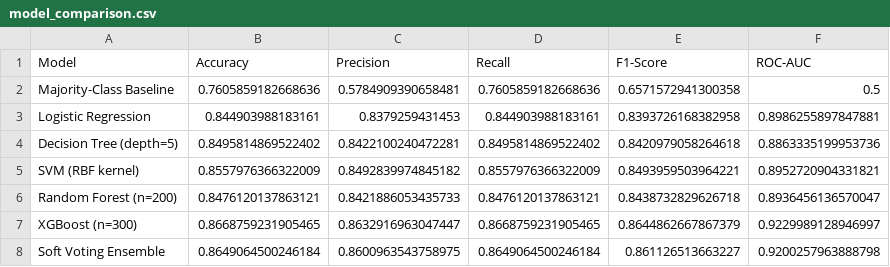
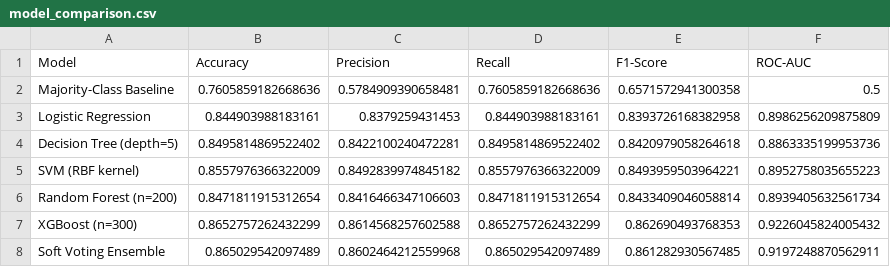
Before and after one commit to raywincruz07-collab/Adult-Income-Prediction, a CSV file: results/model_comparison.csv, drawn as a sheet.

Commit message:
implement HPM tuning modeling pipeline

```diff
--- a/results/model_comparison.csv
+++ b/results/model_comparison.csv
@@ -2,7 +2,7 @@ Model,Accuracy,Precision,Recall,F1-Score,ROC-AUC
 Majority-Class Baseline,0.7605859182668636,0.5784909390658481,0.7605859182668636,0.6571572941300358,0.5
-Logistic Regression,0.844903988183161,0.8379259431453,0.844903988183161,0.8393726168382958,0.8986255897847881
+Logistic Regression,0.844903988183161,0.8379259431453,0.844903988183161,0.8393726168382958,0.8986256209875809
 Decision Tree (depth=5),0.8495814869522402,0.8422100240472281,0.8495814869522402,0.8420979058264618,0.8863335199953736
-SVM (RBF kernel),0.8557976366322009,0.8492839974845182,0.8557976366322009,0.8493959503964221,0.8952720904331821
-Random Forest (n=200),0.8476120137863121,0.8421886053435733,0.8476120137863121,0.8438732829626718,0.8936456136570047
-XGBoost (n=300),0.8668759231905465,0.8632916963047447,0.8668759231905465,0.8644862667867379,0.9229989128946997
-Soft Voting Ensemble,0.8649064500246184,0.8600963543758975,0.8649064500246184,0.861126513663227,0.9200257963888798
+SVM (RBF kernel),0.8557976366322009,0.8492839974845182,0.8557976366322009,0.8493959503964221,0.8952758035655223
+Random Forest (n=200),0.8471811915312654,0.8416466347106603,0.8471811915312654,0.8433409046058814,0.8939405632561734
+XGBoost (n=300),0.8652757262432299,0.8614568257602588,0.8652757262432299,0.862690493768353,0.9226045824005432
+Soft Voting Ensemble,0.865029542097489,0.8602464212559968,0.865029542097489,0.861282930567485,0.9197248870562911
```
Also changed, not shown: results/fairness_analysis.csv, 32 other files.
